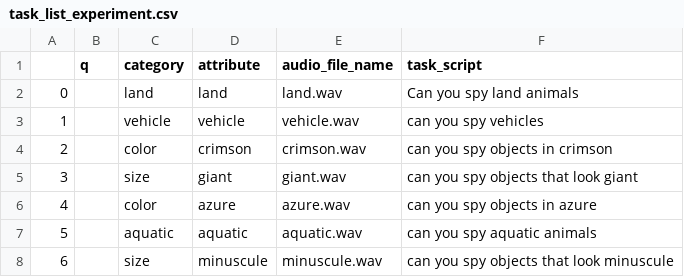
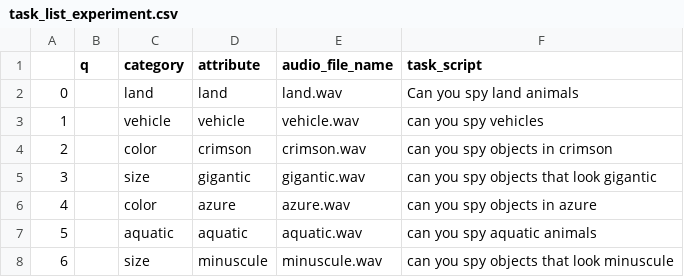
Before and after one commit to kirenguyen/unity-game-controllers, a CSV file: GameUtils/task_list_experiment.csv, drawn as a sheet.

Commit message:
giant -> gigantic, modified question-answer.json, slightly modified robot-action.json

```diff
--- a/GameUtils/task_list_experiment.csv
+++ b/GameUtils/task_list_experiment.csv
@@ -4,3 +4,3 @@
 2,,color,crimson,crimson.wav,can you spy objects in crimson
-3,,size,giant,giant.wav,can you spy objects that look giant
+3,,size,gigantic,gigantic.wav,can you spy objects that look gigantic
 4,,color,azure,azure.wav,can you spy objects in azure
```
Also changed, not shown: 2 other files.
